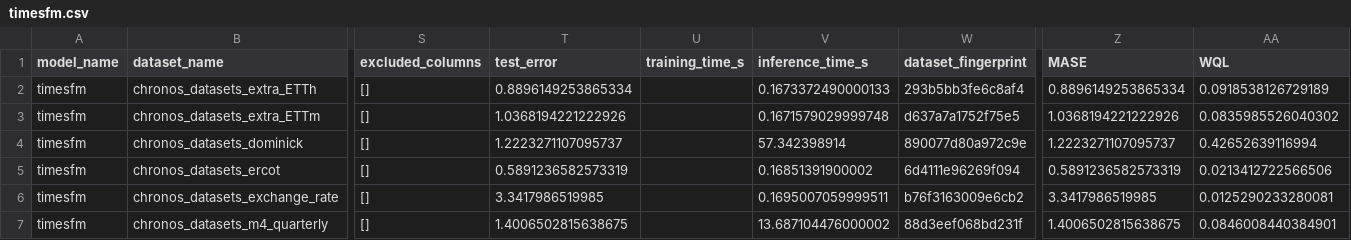
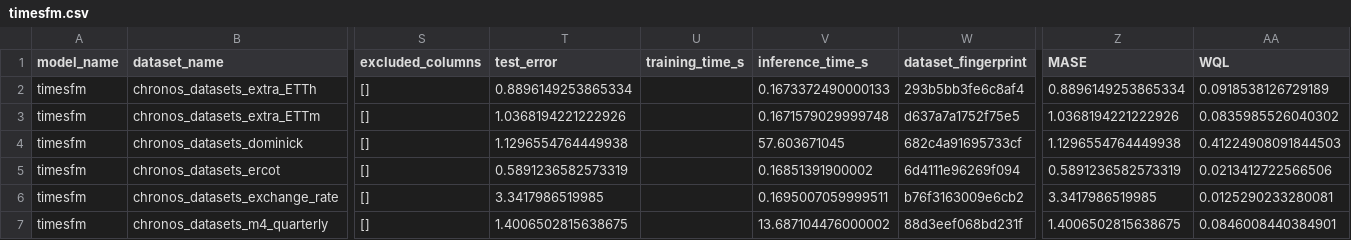
Before and after one commit to autogluon/fev, a CSV file: benchmarks/chronos_zeroshot/results/timesfm.csv, drawn as a sheet; only a part is shown, gaps mark what is left out; the diff names each change by its address in the sheet, - before the commit and + after, or states it on an @@ line.

```diff
--- a/benchmarks/chronos_zeroshot/results/timesfm.csv
+++ b/benchmarks/chronos_zeroshot/results/timesfm.csv
-T4 (test_error): 1.2223271107095737
+T4 (test_error): 1.1296554764449938
-V4 (inference_time_s): 57.342398914
+V4 (inference_time_s): 57.603671045
-W4 (dataset_fingerprint): 890077d80a972c9e
+W4 (dataset_fingerprint): 682c4a91695733cf
-Z4 (MASE): 1.2223271107095737
+Z4 (MASE): 1.1296554764449938
-AA4 (WQL): 0.42652639116994
+AA4 (WQL): 0.41224908091844503
```
Also changed, not shown: benchmarks/chronos_zeroshot/results/auto_arima.csv, benchmarks/chronos_zeroshot/results/auto_ets.csv, 14 other files.
